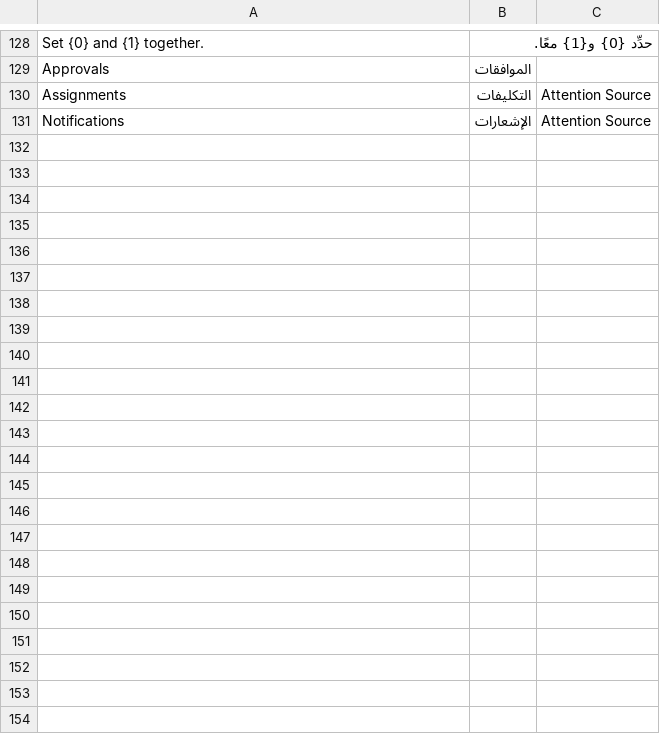
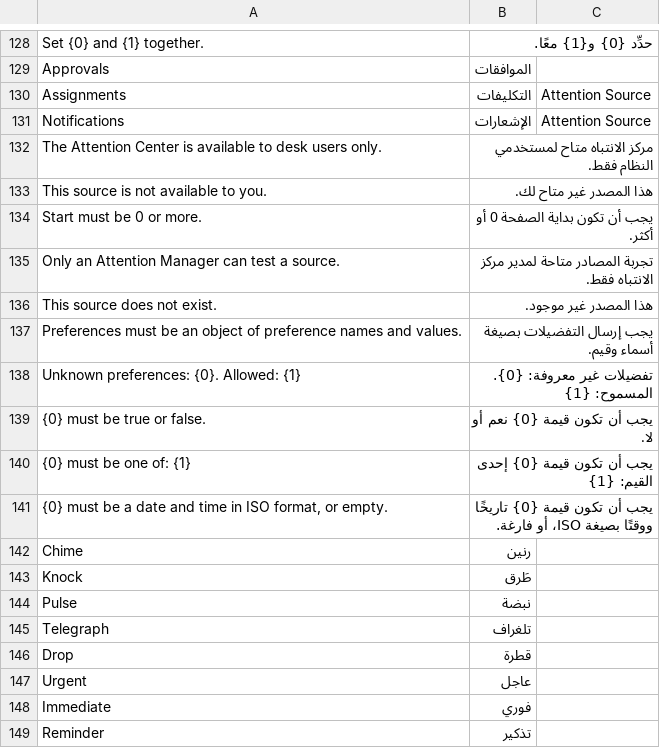
Before and after one commit to alimohsenpro/attention_center, a CSV file: attention_center/translations/ar.csv, drawn as a sheet; only a part is shown, gaps mark what is left out; the diff names each change by its address in the sheet, - before the commit and + after, or states it on an @@ line.

```diff
--- a/attention_center/translations/ar.csv
+++ b/attention_center/translations/ar.csv
+row 132: The Attention Center is available to desk users only. | مركز الانتباه متاح لمستخدمي النظام فقط.
+row 133: This source is not available to you. | هذا المصدر غير متاح لك.
+row 134: Start must be 0 or more. | يجب أن تكون بداية الصفحة 0 أو أكثر.
+row 135: Only an Attention Manager can test a source. | تجربة المصادر متاحة لمدير مركز الانتباه فقط.
+row 136: This source does not exist. | هذا المصدر غير موجود.
+row 137: Preferences must be an object of preference names and values. | يجب إرسال التفضيلات بصيغة أسماء وقيم.
+row 138: Unknown preferences: {0}. Allowed: {1} | تفضيلات غير معروفة: {0}. المسموح: {1}
+row 139: {0} must be true or false. | يجب أن تكون قيمة {0} نعم أو لا.
+row 140: {0} must be one of: {1} | يجب أن تكون قيمة {0} إحدى القيم: {1}
+row 141: {0} must be a date and time in ISO format, or empty. | يجب أن تكون قيمة {0} تاريخًا ووقتًا بصيغة ISO، أو فارغة.
+row 142: Chime | رنين
+row 143: Knock | طَرق
+row 144: Pulse | نبضة
+row 145: Telegraph | تلغراف
+row 146: Drop | قطرة
+row 147: Urgent | عاجل
+row 148: Immediate | فوري
+row 149: Reminder | تذكير
```
Also changed, not shown: 8 other files.
